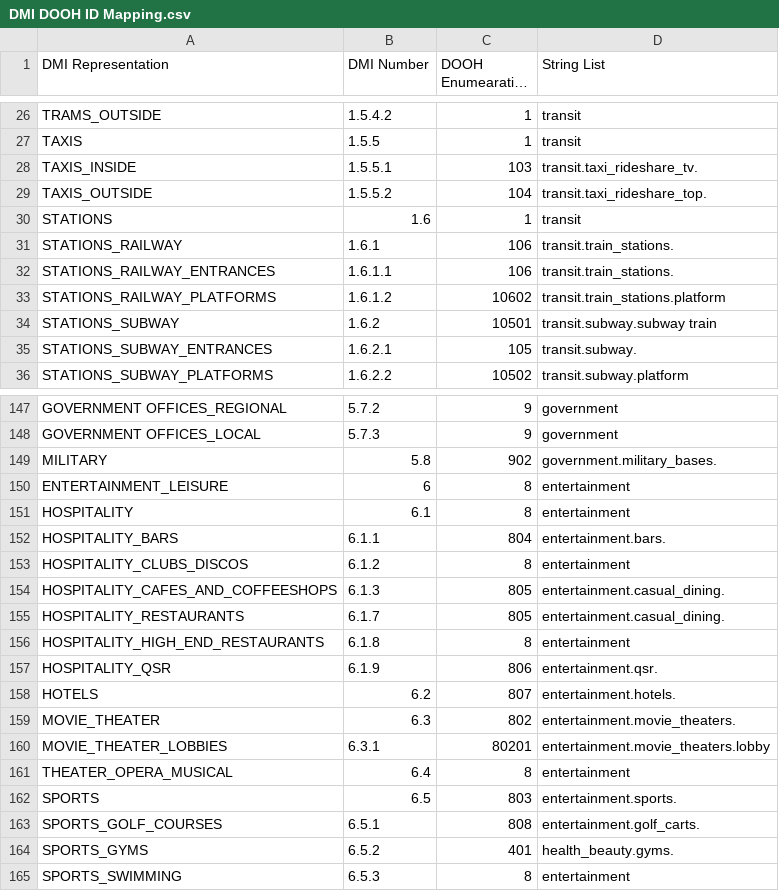
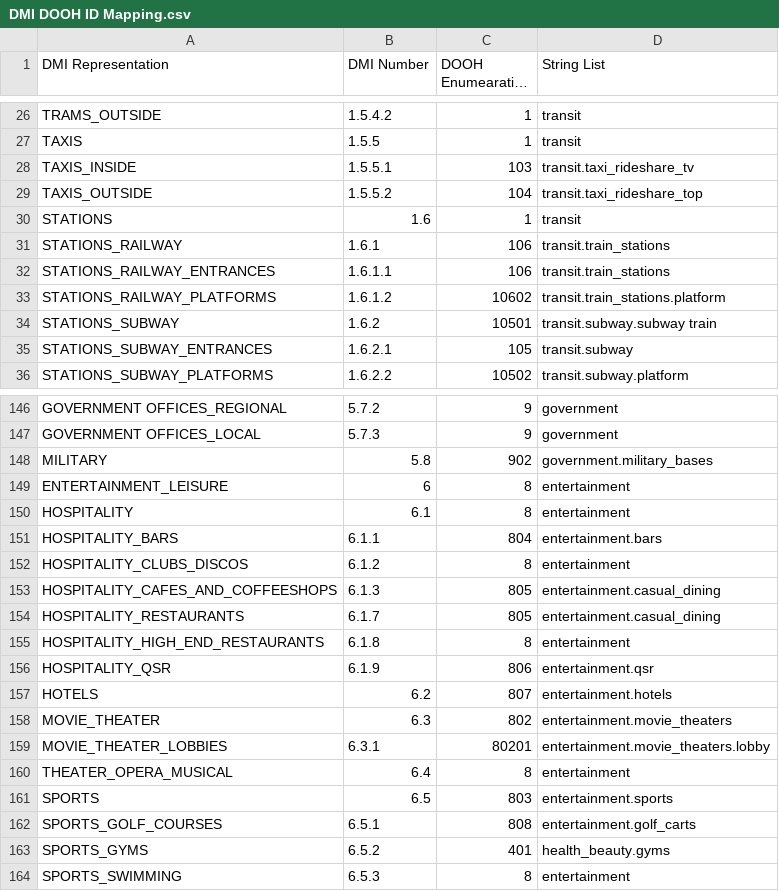
Before and after one commit to openooh/venue-taxonomy, a CSV file: DMI DOOH ID Mapping.csv, drawn as a sheet; only a part is shown, gaps mark what is left out; long unchanged cells end in …; the diff covers the shown part only.

Commit message:
Fixed various orphaned trailing periods in the string values and removed an empty line

```diff
--- a/DMI DOOH ID Mapping.csv
+++ b/DMI DOOH ID Mapping.csv
@@ -27,10 +27,10 @@ TRAMS_OUTSIDE,1.5.4.2,1,transit
 TAXIS,1.5.5,1,transit
-TAXIS_INSIDE,1.5.5.1,103,transit.taxi_rideshare_tv.
-TAXIS_OUTSIDE,1.5.5.2,104,transit.taxi_rideshare_top.
+TAXIS_INSIDE,1.5.5.1,103,transit.taxi_rideshare_tv
+TAXIS_OUTSIDE,1.5.5.2,104,transit.taxi_rideshare_top
 STATIONS,1.6,1,transit
-STATIONS_RAILWAY,1.6.1,106,transit.train_stations.
-STATIONS_RAILWAY_ENTRANCES,1.6.1.1,106,transit.train_stations.
+STATIONS_RAILWAY,1.6.1,106,transit.train_stations
+STATIONS_RAILWAY_ENTRANCES,1.6.1.1,106,transit.train_stations
 STATIONS_RAILWAY_PLATFORMS,1.6.1.2,10602,transit.train_stations.platform
 STATIONS_SUBWAY,1.6.2,10501,transit.subway.subway train
-STATIONS_SUBWAY_ENTRANCES,1.6.2.1,105,transit.subway.
+STATIONS_SUBWAY_ENTRANCES,1.6.2.1,105,transit.subway
 STATIONS_SUBWAY_PLATFORMS,1.6.2.2,10502,transit.subway.platform
@@ -148,18 +147,18 @@ GOVERNMENT OFFICES_REGIONAL,5.7.2,9,government
 GOVERNMENT OFFICES_LOCAL,5.7.3,9,government
-MILITARY,5.8,902,government.military_bases.
+MILITARY,5.8,902,government.military_bases
 ENTERTAINMENT_LEISURE,6,8,entertainment
 HOSPITALITY,6.1,8,entertainment
-HOSPITALITY_BARS,6.1.1,804,entertainment.bars.
+HOSPITALITY_BARS,6.1.1,804,entertainment.bars
 HOSPITALITY_CLUBS_DISCOS,6.1.2,8,entertainment
-HOSPITALITY_CAFES_AND_COFFEESHOPS,6.1.3,805,entertainment.casual_dining.
-HOSPITALITY_RESTAURANTS,6.1.7,805,entertainment.casual_dining.
+HOSPITALITY_CAFES_AND_COFFEESHOPS,6.1.3,805,entertainment.casual_dining
+HOSPITALITY_RESTAURANTS,6.1.7,805,entertainment.casual_dining
 HOSPITALITY_HIGH_END_RESTAURANTS,6.1.8,8,entertainment
-HOSPITALITY_QSR,6.1.9,806,entertainment.qsr.
-HOTELS,6.2,807,entertainment.hotels.
-MOVIE_THEATER,6.3,802,entertainment.movie_theaters.
+HOSPITALITY_QSR,6.1.9,806,entertainment.qsr
+HOTELS,6.2,807,entertainment.hotels
+MOVIE_THEATER,6.3,802,entertainment.movie_theaters
 MOVIE_THEATER_LOBBIES,6.3.1,80201,entertainment.movie_theaters.lobby
 THEATER_OPERA_MUSICAL,6.4,8,entertainment
-SPORTS,6.5,803,entertainment.sports.
-SPORTS_GOLF_COURSES,6.5.1,808,entertainment.golf_carts.
-SPORTS_GYMS,6.5.2,401,health_beauty.gyms.
+SPORTS,6.5,803,entertainment.sports
+SPORTS_GOLF_COURSES,6.5.1,808,entertainment.golf_carts
+SPORTS_GYMS,6.5.2,401,health_beauty.gyms
 SPORTS_SWIMMING,6.5.3,8,entertainment
```
Also changed, not shown: 1 removed row and 13 edited cells elsewhere in this file.
